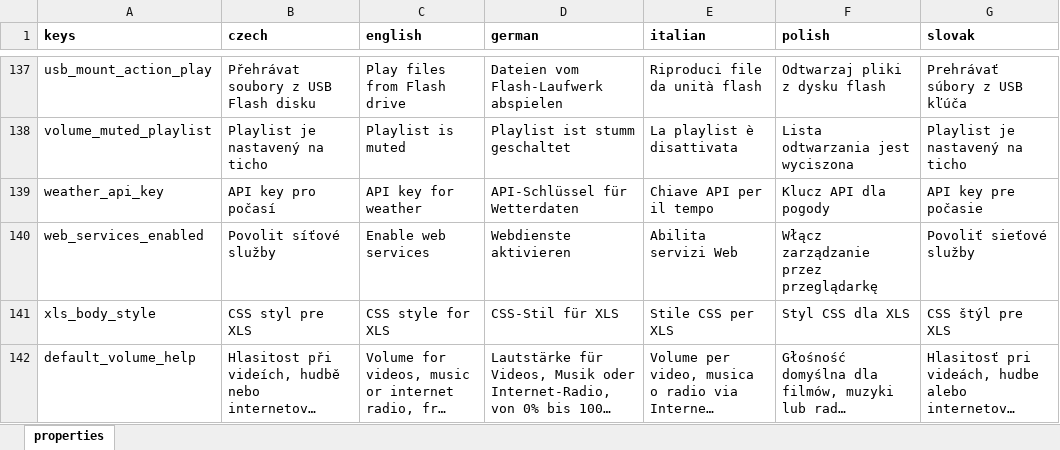
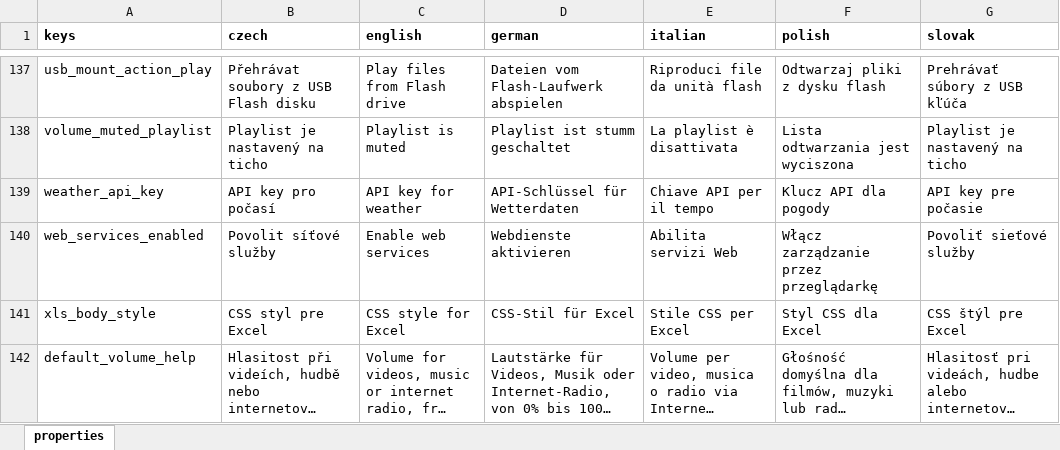
Before and after one commit to milan-fabian/slideshow-localization, an Excel workbook: backend/localization.xlsx, sheet properties, drawn as a sheet; only a part is shown, gaps mark what is left out; long unchanged cells end in …; values as stored, in another font and other column widths than the file's, no borders; the diff covers the shown part only; the diff names each change by its address in the sheet, - before the commit and + after, or states it on an @@ line.

```diff
--- a/backend/localization.xlsx (sheet properties)
+++ b/backend/localization.xlsx (sheet properties)
-B141 (czech): CSS styl pre XLS
+B141 (czech): CSS styl pre Excel
-C141 (english): CSS style for XLS
+C141 (english): CSS style for Excel
-D141 (german): CSS-Stil für XLS
+D141 (german): CSS-Stil für Excel
-E141 (italian): Stile CSS per XLS
+E141 (italian): Stile CSS per Excel
-F141 (polish): Styl CSS dla XLS
+F141 (polish): Styl CSS dla Excel
-G141 (slovak): CSS štýl pre XLS
+G141 (slovak): CSS štýl pre Excel
```
Also changed, not shown: 15 added rows and 42 edited cells elsewhere in this sheet, 6 other files.
